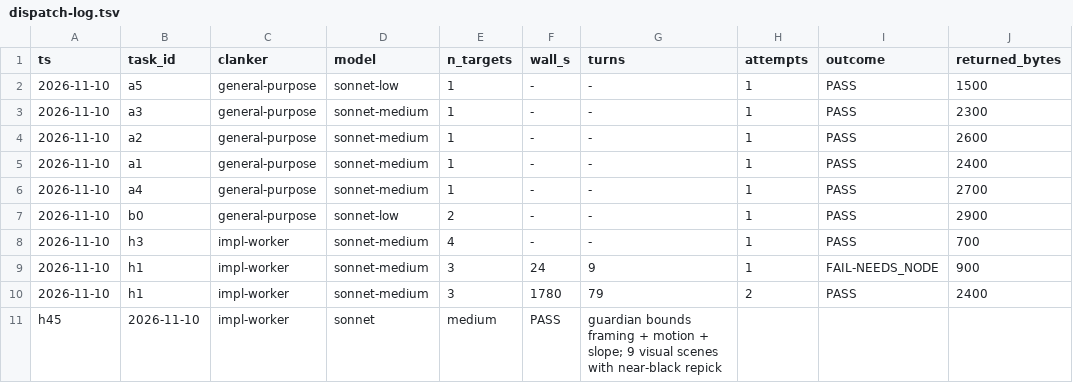
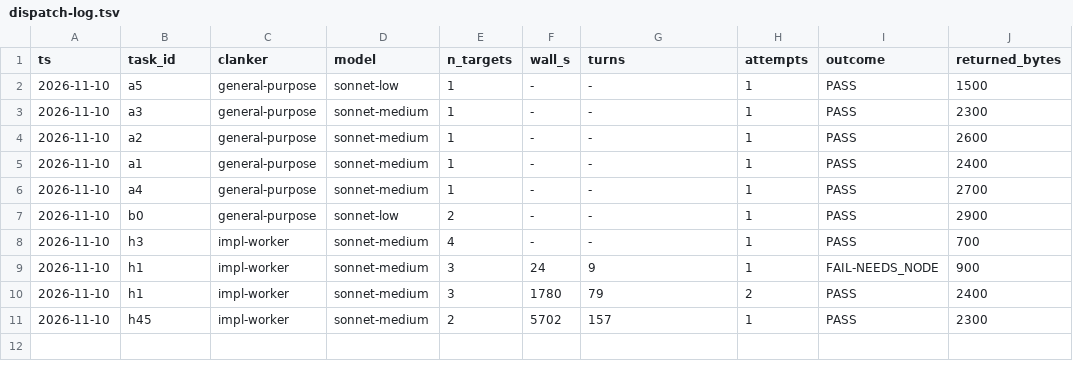
Before and after one commit to bobcatchris15-eng/Vivarium, a TSV file: .claude/dispatch-log.tsv, drawn as a sheet.

```diff
--- a/.claude/dispatch-log.tsv
+++ b/.claude/dispatch-log.tsv
@@ -10,2 +10,2 @@ ts	task_id	clanker	model	n_targets	wall_s	turns	attempts	outcome	returned_bytes
 2026-11-10	h1	impl-worker	sonnet-medium	3	1780	79	2	PASS	2400
-h45	2026-11-10	impl-worker	sonnet	medium	PASS	guardian bounds framing + motion + slope; 9 visual scenes with near-black repick
+2026-11-10	h45	impl-worker	sonnet-medium	2	5702	157	1	PASS	2300
```
